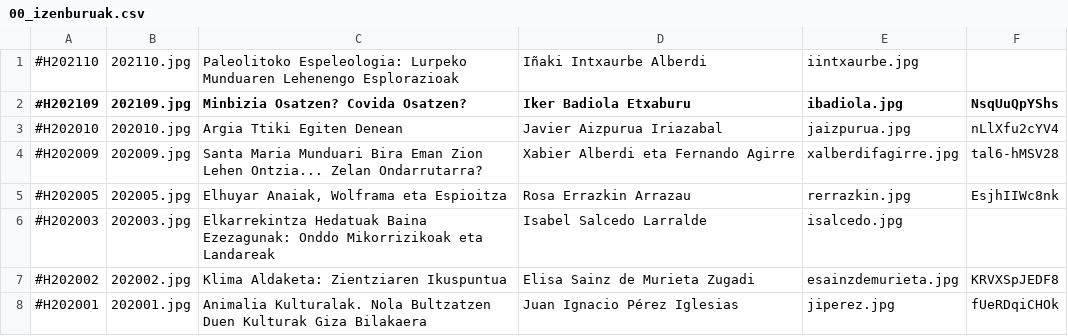
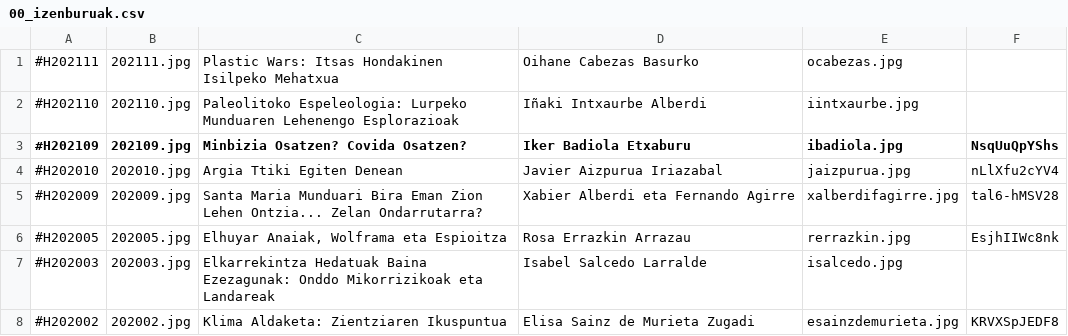
Before and after one commit to zientziarengiltzak/zientziarengiltzak.github.io, a CSV file: Python/hitzaldiak/00_izenburuak.csv, drawn as a sheet; only a part is shown; the shorter side is filled out with more unchanged rows.

Commit message:
Azaroko hitzaldia

```diff
--- a/Python/hitzaldiak/00_izenburuak.csv
+++ b/Python/hitzaldiak/00_izenburuak.csv
@@ -1 +1,2 @@
+#H202111;202111.jpg;Plastic Wars: Itsas Hondakinen Isilpeko Mehatxua; Oihane Cabezas Basurko;ocabezas.jpg;
 #H202110;202110.jpg;Paleolitoko Espeleologia: Lurpeko Munduaren Lehenengo Esplorazioak;Iñaki Intxaurbe Alberdi;iintxaurbe.jpg;
```
Also changed, not shown: 10 other files.
